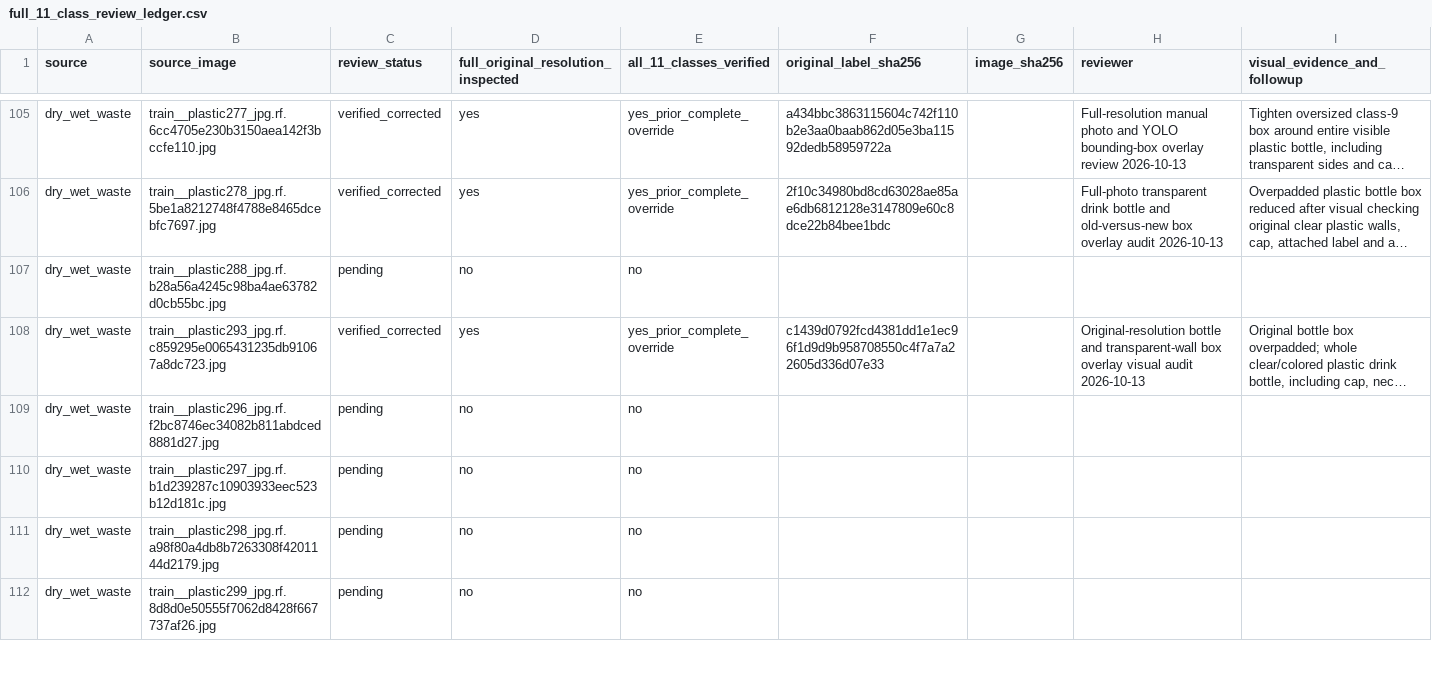
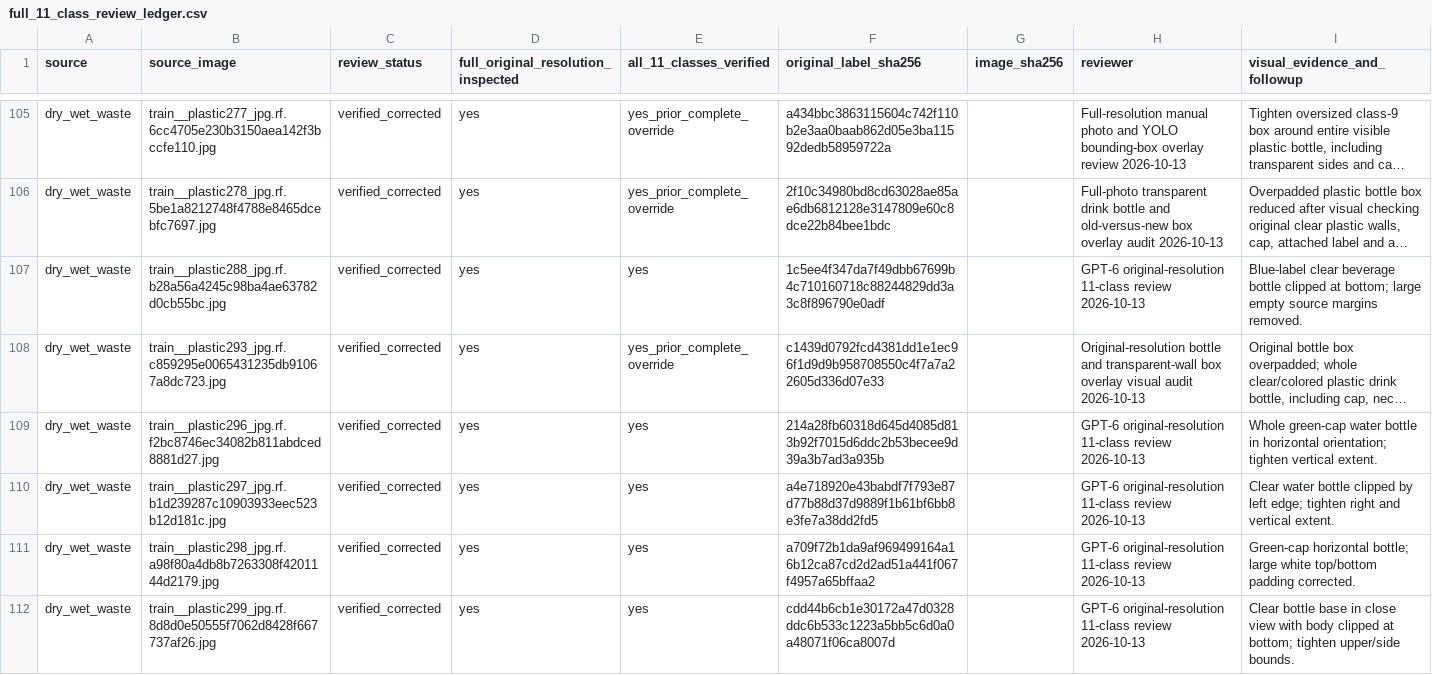
Before and after one commit to cx-57/yolo-cafeteria-research, a CSV file: data/audits/v2_review_2026-10-12/full_11_class_review_ledger.csv, drawn as a sheet; only a part is shown, gaps mark what is left out; long unchanged cells end in …; the diff covers the shown part only; the diff names each change by its address in the sheet, - before the commit and + after, or states it on an @@ line.

Commit message:
Sign off ten additional original-resolution beverage bottle corrections

```diff
--- a/data/audits/v2_review_2026-10-12/full_11_class_review_ledger.csv
+++ b/data/audits/v2_review_2026-10-12/full_11_class_review_ledger.csv
-C107 (review_status): pending
+C107 (review_status): verified_corrected
-D107: no
+D107: yes
-E107 (all_11_classes_verified): no
+E107 (all_11_classes_verified): yes
-F107 (original_label_sha256): (empty)
+F107 (original_label_sha256): 1c5ee4f347da7f49dbb67699b4c710160718c88244829dd3a3c8f896790e0adf
-H107 (reviewer): (empty)
+H107 (reviewer): GPT-6 original-resolution 11-class review 2026-10-13
-I107 (visual_evidence_and_followup): (empty)
+I107 (visual_evidence_and_followup): Blue-label clear beverage bottle clipped at bottom; large empty source margins removed.
-C109:C112 (review_status): pending
+C109:C112 (review_status): verified_corrected
-D109:D112: no
+D109:D112: yes
-E109:E112 (all_11_classes_verified): no
+E109:E112 (all_11_classes_verified): yes
-F109 (original_label_sha256): (empty)
+F109 (original_label_sha256): 214a28fb60318d645d4085d813b92f7015d6ddc2b53becee9d39a3b7ad3a935b
-H109:H112 (reviewer): (empty)
+H109:H112 (reviewer): GPT-6 original-resolution 11-class review 2026-10-13
-I109 (visual_evidence_and_followup): (empty)
+I109 (visual_evidence_and_followup): Whole green-cap water bottle in horizontal orientation; tighten vertical extent.
-F110 (original_label_sha256): (empty)
+F110 (original_label_sha256): a4e718920e43babdf7f793e87d77b88d37d9889f1b61bf6bb8e3fe7a38dd2fd5
-I110 (visual_evidence_and_followup): (empty)
+I110 (visual_evidence_and_followup): Clear water bottle clipped by left edge; tighten right and vertical extent.
-F111 (original_label_sha256): (empty)
+F111 (original_label_sha256): a709f72b1da9af969499164a16b12ca87cd2d2ad51a441f067f4957a65bffaa2
-I111 (visual_evidence_and_followup): (empty)
+I111 (visual_evidence_and_followup): Green-cap horizontal bottle; large white top/bottom padding corrected.
-F112 (original_label_sha256): (empty)
+F112 (original_label_sha256): cdd44b6cb1e30172a47d0328ddc6b533c1223a5bb5c6d0a0a48071f06ca8007d
-I112 (visual_evidence_and_followup): (empty)
+I112 (visual_evidence_and_followup): Clear bottle base in close view with body clipped at bottom; tighten upper/side bounds.
```
Also changed, not shown: 30 edited cells elsewhere in this file.
